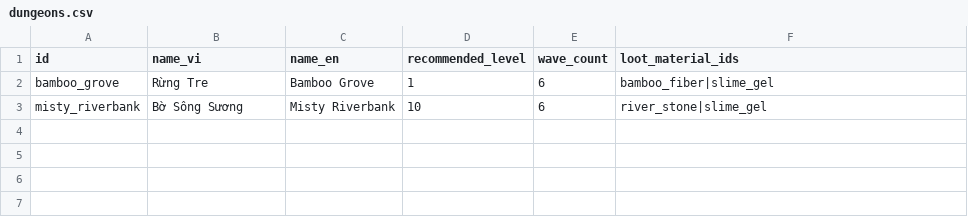
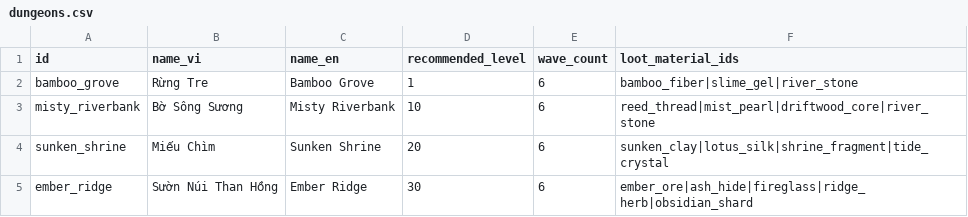
Before and after one commit to ngotrongduong/idle-web-game, a CSV file: packages/game-data/data/dungeons.csv, drawn as a sheet.

```diff
--- a/packages/game-data/data/dungeons.csv
+++ b/packages/game-data/data/dungeons.csv
@@ -1,3 +1,5 @@
 id,name_vi,name_en,recommended_level,wave_count,loot_material_ids
-bamboo_grove,Rừng Tre,Bamboo Grove,1,6,bamboo_fiber|slime_gel
-misty_riverbank,Bờ Sông Sương,Misty Riverbank,10,6,river_stone|slime_gel
+bamboo_grove,Rừng Tre,Bamboo Grove,1,6,bamboo_fiber|slime_gel|river_stone
+misty_riverbank,Bờ Sông Sương,Misty Riverbank,10,6,reed_thread|mist_pearl|driftwood_core|river_stone
+sunken_shrine,Miếu Chìm,Sunken Shrine,20,6,sunken_clay|lotus_silk|shrine_fragment|tide_crystal
+ember_ridge,Sườn Núi Than Hồng,Ember Ridge,30,6,ember_ore|ash_hide|fireglass|ridge_herb|obsidian_shard
```
Also changed, not shown: packages/game-data/data/items.csv, 5 other files.
